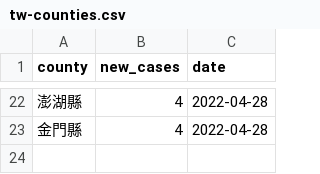
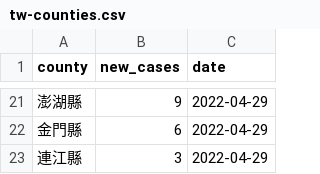
Before and after one commit to tnl-graphics/covid-19-data, a CSV file: live/tw-counties.csv, drawn as a sheet; only a part is shown, gaps mark what is left out; the diff covers the shown part only.

Commit message:
Flat: latest data (2022-04-29T16:07:35.838Z) {   "date": "2022-04-29T16:07:35.838Z",   "files": [     {       "name": "tw-counties.csv",       "deltaBytes": 541,       "source": "https://datastore.thenewslens.com/infographic/covid-19-data/tw-counties.csv"     },     {       "name": "live/tw-counties.csv",       "deltaBytes": 1,       "source": "https://datastore.thenewslens.com/infographic/covid-19-data/live/tw-counties.csv"     },     {       "name": "live/tw.csv",       "deltaBytes": 1,       "source": "https://datastore.thenewslens.com/infographic/covid-19-data/live/tw.csv"     },     {       "name": "rolling-averages/tw-counties.csv",       "deltaBytes": 1335,       "source": "https://datastore.thenewslens.com/infographic/covid-19-data/rolling-averages/tw-counties.csv"     }   ] }

```diff
--- a/live/tw-counties.csv
+++ b/live/tw-counties.csv
@@ -22,2 +21,3 @@ county,new_cases,date
-澎湖縣,4,2022-04-28
-金門縣,4,2022-04-28
+澎湖縣,9,2022-04-29
+金門縣,6,2022-04-29
+連江縣,3,2022-04-29
```
Also changed, not shown: 6 added rows, 7 removed rows and 26 edited cells elsewhere in this file, rolling-averages/tw-counties.csv, tw-counties.csv, 1 other file.
